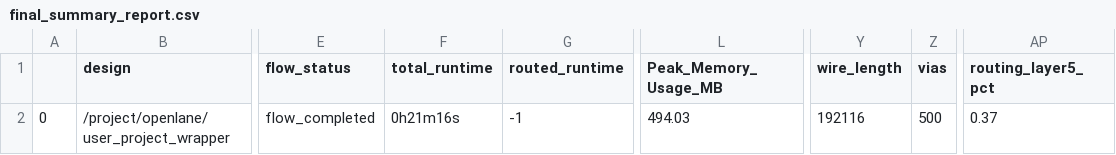
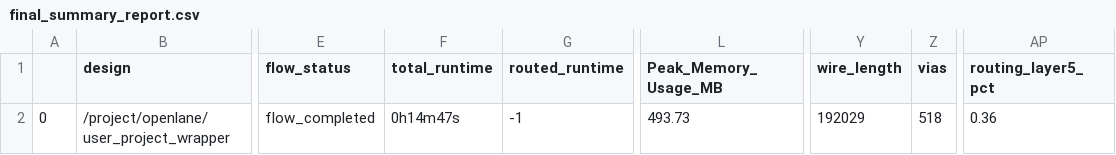
Before and after one commit to manili/vsdmemsoc_mpw3, a CSV file: signoff/user_project_wrapper/final_summary_report.csv, drawn as a sheet; only a part is shown, gaps mark what is left out; the diff names each change by its address in the sheet, - before the commit and + after, or states it on an @@ line.

```diff
--- a/signoff/user_project_wrapper/final_summary_report.csv
+++ b/signoff/user_project_wrapper/final_summary_report.csv
-F2 (total_runtime): 0h21m16s
+F2 (total_runtime): 0h14m47s
-L2 (Peak_Memory_Usage_MB): 494.03
+L2 (Peak_Memory_Usage_MB): 493.73
-Y2 (wire_length): 192116
+Y2 (wire_length): 192029
-Z2 (vias): 500
+Z2 (vias): 518
-AP2 (routing_layer5_pct): 0.37
+AP2 (routing_layer5_pct): 0.36
```
Also changed, not shown: signoff/user_proj_example/final_summary_report.csv, 12 other files.
